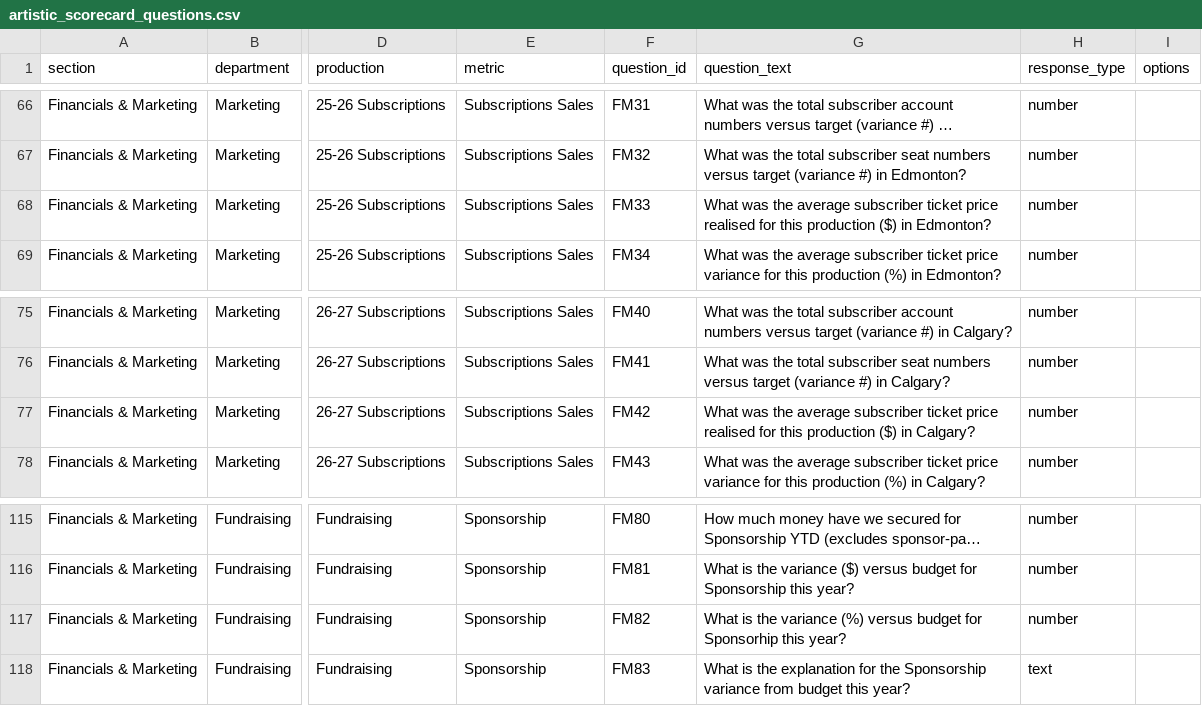
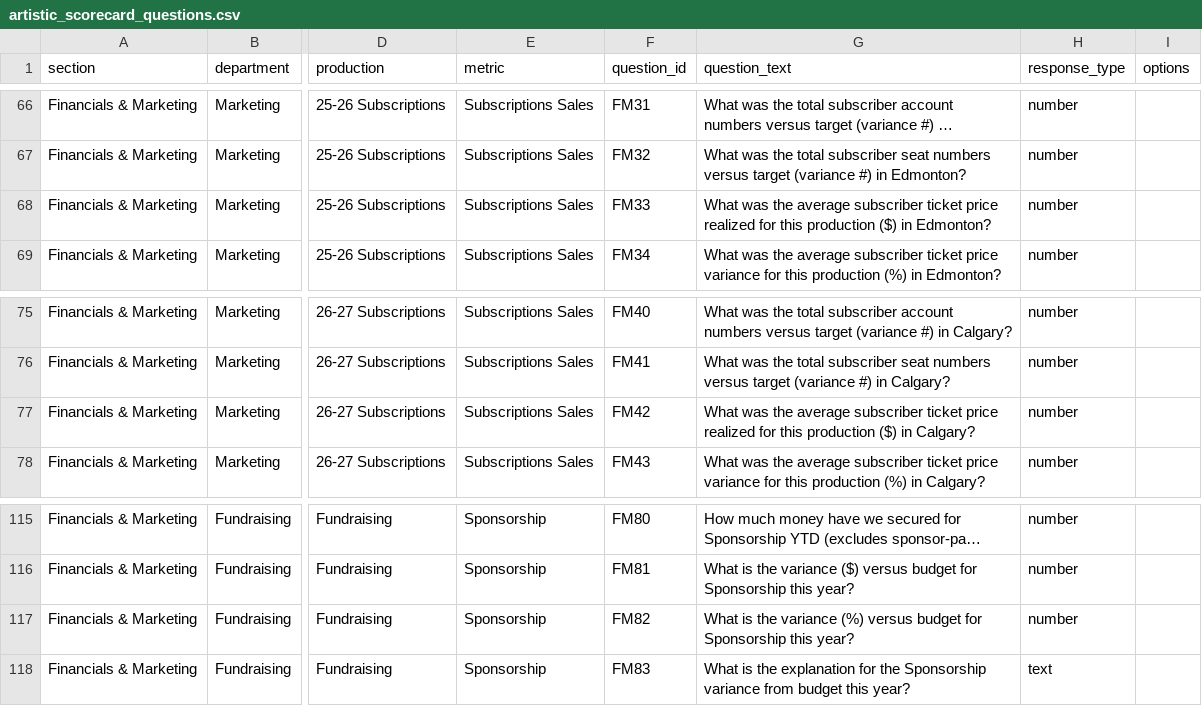
Before and after one commit to chrisrobingeorge-ai/scorecard, a CSV file: data/artistic_scorecard_questions.csv, drawn as a sheet; only a part is shown, gaps mark what is left out; long unchanged cells end in …; the diff covers the shown part only; the diff names each change by its address in the sheet, - before the commit and + after, or states it on an @@ line.

Commit message:
Update artistic_scorecard_questions.csv

```diff
--- a/data/artistic_scorecard_questions.csv
+++ b/data/artistic_scorecard_questions.csv
-G68 (question_text): …ticket price realised for this…
+G68 (question_text): …ticket price realized for this…
-G77 (question_text): …ticket price realised for this…
+G77 (question_text): …ticket price realized for this…
-G117 (question_text): …budget for Sponsorhip this year?
+G117 (question_text): …budget for Sponsorship this year?
```
Also changed, not shown: 6 edited cells elsewhere in this file.
